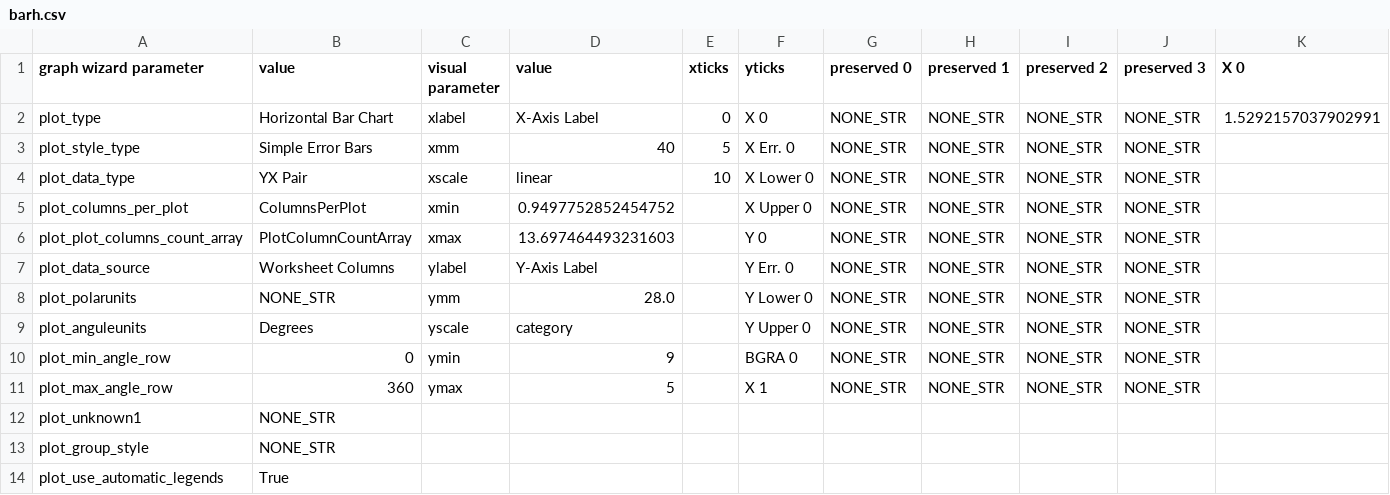
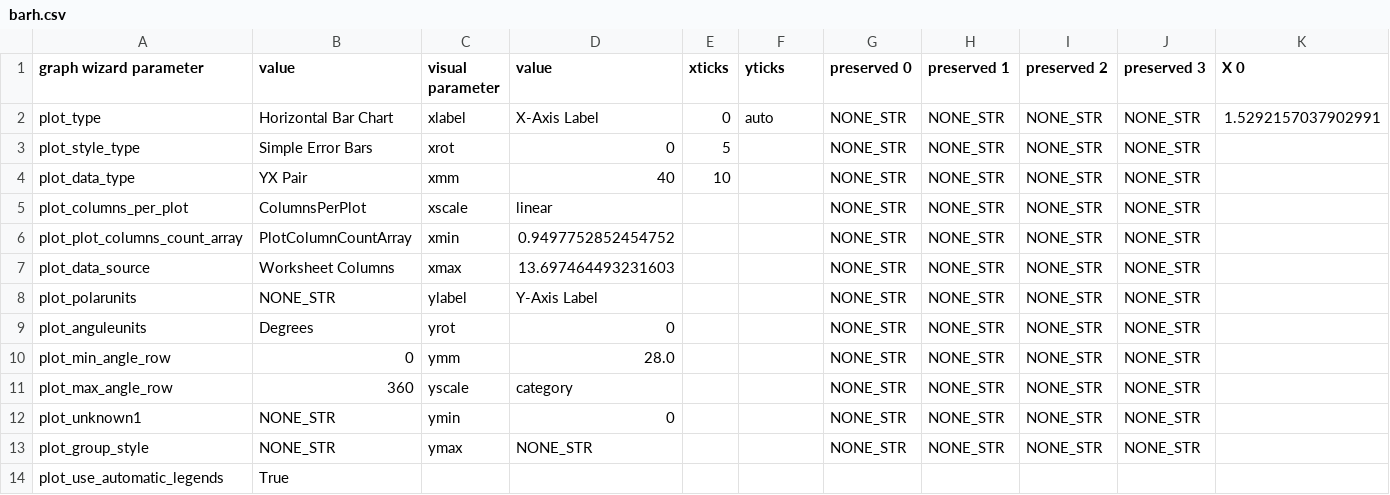
Before and after one commit to o-chan-1998/SigMacro, a CSV file: templates/csv/barh.csv, drawn as a sheet; only a part is shown; the diff names each change by its address in the sheet, - before the commit and + after, or states it on an @@ line.

```diff
--- a/templates/csv/barh.csv
+++ b/templates/csv/barh.csv
-F2 (yticks): X 0
+F2 (yticks): auto
-C3 (visual parameter): xmm
+C3 (visual parameter): xrot
-D3 (value): 40
+D3 (value): 0
-F3 (yticks): X Err. 0
+F3 (yticks): (empty)
-C4 (visual parameter): xscale
+C4 (visual parameter): xmm
-D4 (value): linear
+D4 (value): 40
-F4 (yticks): X Lower 0
+F4 (yticks): (empty)
-C5 (visual parameter): xmin
+C5 (visual parameter): xscale
-D5 (value): 0.9497752852454752
+D5 (value): linear
-F5 (yticks): X Upper 0
+F5 (yticks): (empty)
-C6 (visual parameter): xmax
+C6 (visual parameter): xmin
-D6 (value): 13.697464493231603
+D6 (value): 0.9497752852454752
-F6 (yticks): Y 0
+F6 (yticks): (empty)
-C7 (visual parameter): ylabel
+C7 (visual parameter): xmax
-D7 (value): Y-Axis Label
+D7 (value): 13.697464493231603
-F7 (yticks): Y Err. 0
+F7 (yticks): (empty)
-C8 (visual parameter): ymm
+C8 (visual parameter): ylabel
-D8 (value): 28.0
+D8 (value): Y-Axis Label
-F8 (yticks): Y Lower 0
+F8 (yticks): (empty)
-C9 (visual parameter): yscale
+C9 (visual parameter): yrot
-D9 (value): category
+D9 (value): 0
-F9 (yticks): Y Upper 0
+F9 (yticks): (empty)
-C10 (visual parameter): ymin
+C10 (visual parameter): ymm
-D10 (value): 9
+D10 (value): 28.0
-F10 (yticks): BGRA 0
+F10 (yticks): (empty)
-C11 (visual parameter): ymax
+C11 (visual parameter): yscale
-D11 (value): 5
+D11 (value): category
-F11 (yticks): X 1
+F11 (yticks): (empty)
-C12 (visual parameter): (empty)
+C12 (visual parameter): ymin
-D12 (value): (empty)
+D12 (value): 0
-G12:G13 (preserved 0): (empty)
+G12:G13 (preserved 0): NONE_STR
-H12:H13 (preserved 1): (empty)
+H12:H13 (preserved 1): NONE_STR
-I12:I13 (preserved 2): (empty)
+I12:I13 (preserved 2): NONE_STR
-J12:J13 (preserved 3): (empty)
+J12:J13 (preserved 3): NONE_STR
-C13 (visual parameter): (empty)
+C13 (visual parameter): ymax
-D13 (value): (empty)
+D13 (value): NONE_STR
```
Also changed, not shown: templates/csv/area.csv, templates/csv/bar.csv, 32 other files.
